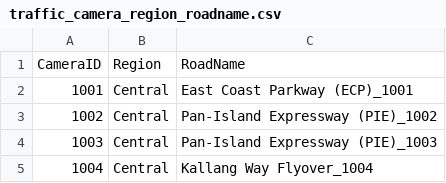
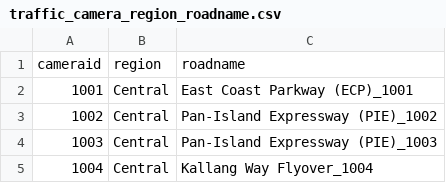
Before and after one commit to ReverseCache/dsa3101-2210-09-lta, a CSV file: docker/FrontEnd/traffic_camera_region_roadname.csv, drawn as a sheet; only a part is shown; removed rows and columns are numbered as before the commit, all else as after; the diff names each change by its address in the sheet, - before the commit and + after, or states it on an @@ line.

Commit message:
changed variable name to be inline with backend code

```diff
--- a/docker/FrontEnd/traffic_camera_region_roadname.csv
+++ b/docker/FrontEnd/traffic_camera_region_roadname.csv
-row 1: CameraID | Region | RoadName
+row 1: cameraid | region | roadname
```
